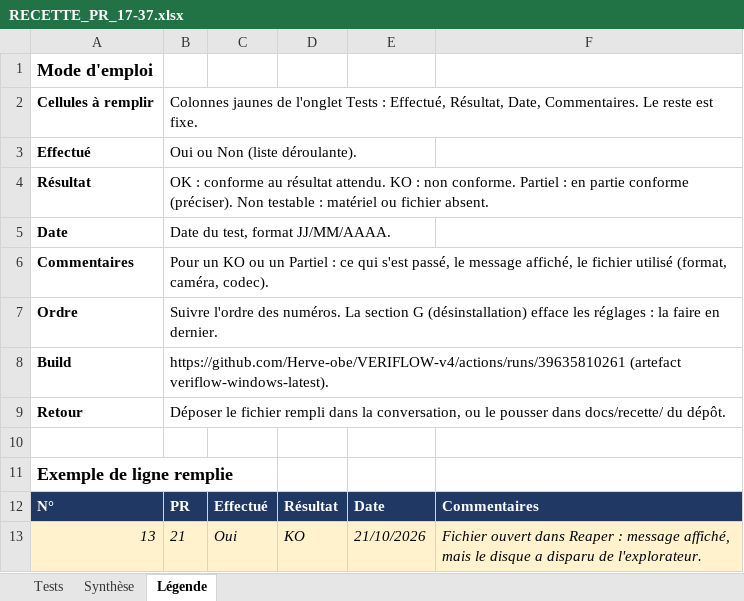
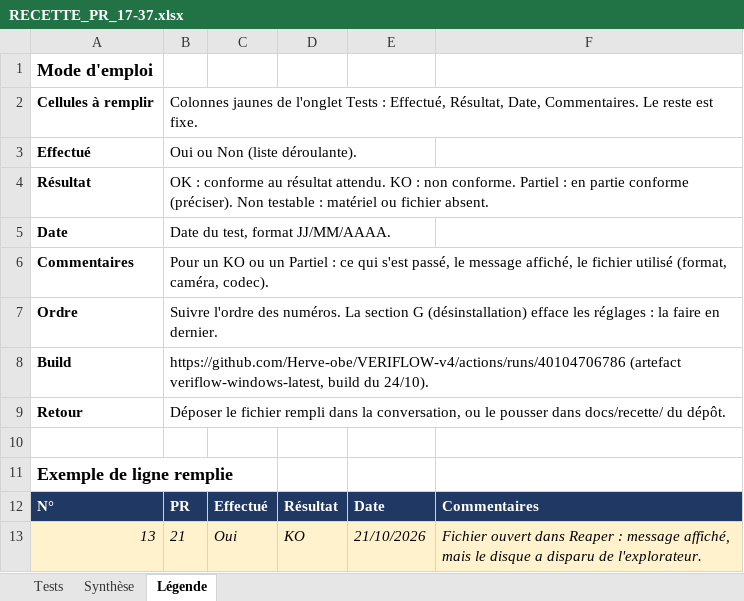
Before and after one commit to Herve-obe/VERIFLOW-v4, an Excel workbook: docs/recette/RECETTE_PR_17-37.xlsx, sheet Légende, drawn as a sheet; values as stored, in another font and other column widths than the file's, no borders; the diff names each change by its address in the sheet, - before the commit and + after, or states it on an @@ line.

```diff
--- a/docs/recette/RECETTE_PR_17-37.xlsx (sheet Légende)
+++ b/docs/recette/RECETTE_PR_17-37.xlsx (sheet Légende)
-B8: https://github.com/Herve-obe/VERIFLOW-v4/actions/runs/39635810261 (artefact veriflow-windows-latest).
+B8: https://github.com/Herve-obe/VERIFLOW-v4/actions/runs/40104706786 (artefact veriflow-windows-latest, build du 24/10).
```
Also changed, not shown: sheet Tests, sheet Synthèse.
